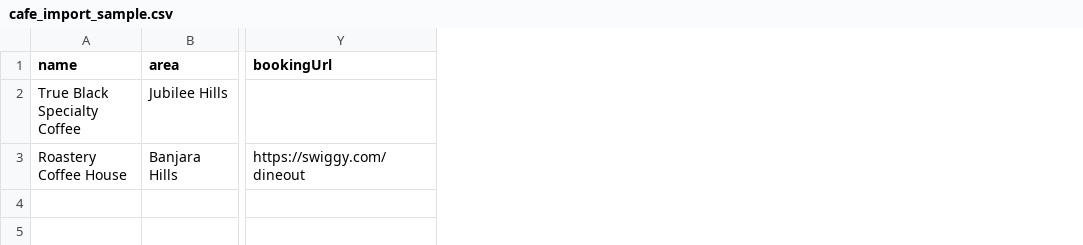
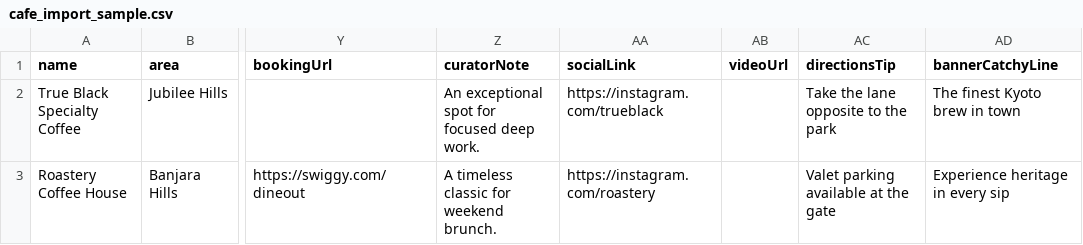
Before and after one commit to zerorapid/cafetags, a CSV file: cafe_import_sample.csv, drawn as a sheet; only a part is shown, gaps mark what is left out; the diff names each change by its address in the sheet, - before the commit and + after, or states it on an @@ line.

Commit message:
feat: expand cafe csv import to include social links and notes

```diff
--- a/cafe_import_sample.csv
+++ b/cafe_import_sample.csv
+column Z (curatorNote), rows 2-3: An exceptional spot for focused deep work. | A timeless classic for weekend brunch.
+column AA (socialLink), rows 2-3: https://instagram.com/trueblack | https://instagram.com/roastery
+column AB (videoUrl), empty
+column AC (directionsTip), rows 2-3: Take the lane opposite to the park | Valet parking available at the gate
+column AD (bannerCatchyLine), rows 2-3: The finest Kyoto brew in town | Experience heritage in every sip
```
Also changed, not shown: blog_import_sample.csv, 2 other files.
